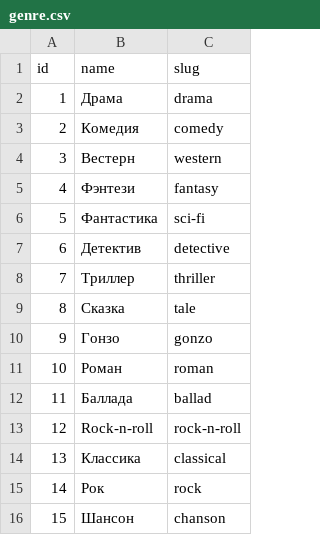
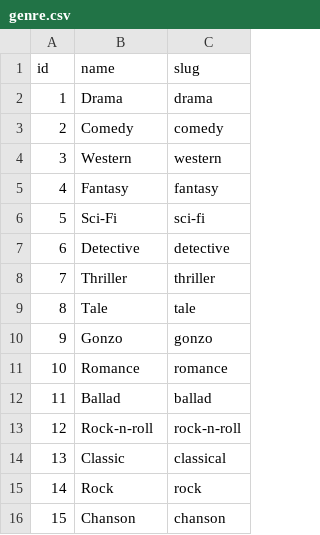
Before and after one commit to v-mcsimoff/yamdb_final, a CSV file: api_yamdb/static/data/genre.csv, drawn as a sheet.

Commit message:
Update genre.csv

```diff
--- a/api_yamdb/static/data/genre.csv
+++ b/api_yamdb/static/data/genre.csv
@@ -1,16 +1,16 @@
 id,name,slug
-1,Драма,drama
-2,Комедия,comedy
-3,Вестерн,western
-4,Фэнтези,fantasy
-5,Фантастика,sci-fi
-6,Детектив,detective
-7,Триллер,thriller
-8,Сказка,tale
-9,Гонзо,gonzo
-10,Роман,roman
-11,Баллада,ballad
+1,Drama,drama
+2,Comedy,comedy
+3,Western,western
+4,Fantasy,fantasy
+5,Sci-Fi,sci-fi
+6,Detective,detective
+7,Thriller,thriller
+8,Tale,tale
+9,Gonzo,gonzo
+10,Romance,romance
+11,Ballad,ballad
 12,Rock-n-roll,rock-n-roll
-13,Классика,classical
-14,Рок,rock
-15,Шансон,chanson
+13,Classic,classical
+14,Rock,rock
+15,Chanson,chanson
```
